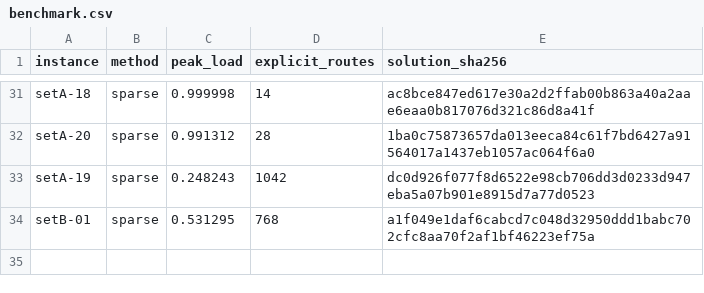
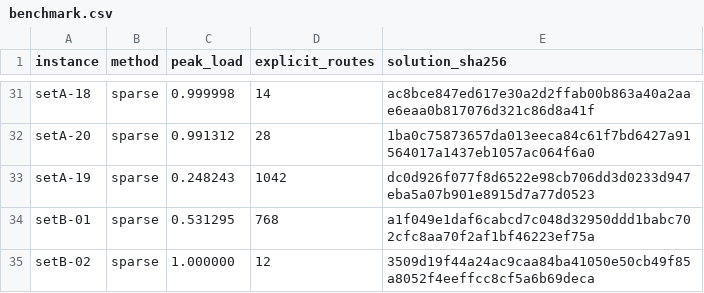
Before and after one commit to kmmbvnr/solver, a CSV file: demos/roadef/2026/benchmark.csv, drawn as a sheet; only a part is shown, gaps mark what is left out; the diff names each change by its address in the sheet, - before the commit and + after, or states it on an @@ line.

Commit message:
Benchmark ROADEF 2026 setB-02

```diff
--- a/demos/roadef/2026/benchmark.csv
+++ b/demos/roadef/2026/benchmark.csv
+row 35: setB-02 | sparse | 1.000000 | 12 | 3509d19f44a24ac9caa84ba41050e50cb49f85a8052f4eeffcc8cf5a6b69deca
```
Also changed, not shown: 3 other files.
